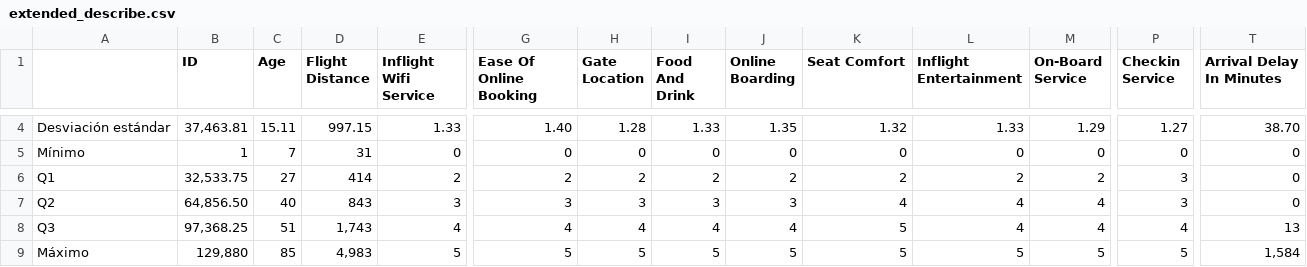
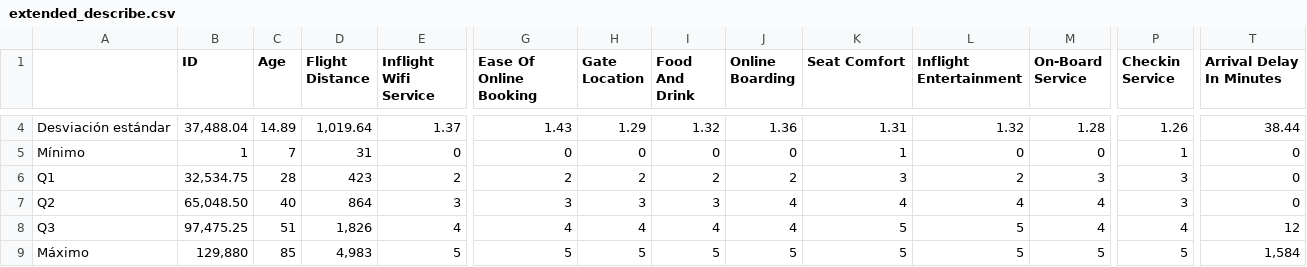
Before and after one commit to agutierrezmorag/datamining, a CSV file: data/eda/extended_describe.csv, drawn as a sheet; only a part is shown, gaps mark what is left out; the diff covers the shown part only; the diff names each change by its address in the sheet, - before the commit and + after, or states it on an @@ line.

Commit message:
feat: updated everything with merged data

```diff
--- a/data/eda/extended_describe.csv
+++ b/data/eda/extended_describe.csv
-B4 (ID): 37,463.81
+B4 (ID): 37,488.04
-C4 (Age): 15.11
+C4 (Age): 14.89
-D4 (Flight Distance): 997.15
+D4 (Flight Distance): 1,019.64
-E4 (Inflight Wifi Service): 1.33
+E4 (Inflight Wifi Service): 1.37
-G4 (Ease Of Online Booking): 1.40
+G4 (Ease Of Online Booking): 1.43
-H4 (Gate Location): 1.28
+H4 (Gate Location): 1.29
-I4 (Food And Drink): 1.33
+I4 (Food And Drink): 1.32
-J4 (Online Boarding): 1.35
+J4 (Online Boarding): 1.36
-K4 (Seat Comfort): 1.32
+K4 (Seat Comfort): 1.31
-L4 (Inflight Entertainment): 1.33
+L4 (Inflight Entertainment): 1.32
-M4 (On-Board Service): 1.29
+M4 (On-Board Service): 1.28
-P4 (Checkin Service): 1.27
+P4 (Checkin Service): 1.26
-T4 (Arrival Delay In Minutes): 38.70
+T4 (Arrival Delay In Minutes): 38.44
-K5 (Seat Comfort): 0
+K5 (Seat Comfort): 1
-P5 (Checkin Service): 0
+P5 (Checkin Service): 1
-B6 (ID): 32,533.75
+B6 (ID): 32,534.75
-C6 (Age): 27
+C6 (Age): 28
-D6 (Flight Distance): 414
+D6 (Flight Distance): 423
-K6 (Seat Comfort): 2
+K6 (Seat Comfort): 3
-M6 (On-Board Service): 2
+M6 (On-Board Service): 3
-B7 (ID): 64,856.50
+B7 (ID): 65,048.50
-D7 (Flight Distance): 843
+D7 (Flight Distance): 864
-J7 (Online Boarding): 3
+J7 (Online Boarding): 4
-B8 (ID): 97,368.25
+B8 (ID): 97,475.25
-D8 (Flight Distance): 1,743
+D8 (Flight Distance): 1,826
-L8 (Inflight Entertainment): 4
+L8 (Inflight Entertainment): 5
-T8 (Arrival Delay In Minutes): 13
+T8 (Arrival Delay In Minutes): 12
```
Also changed, not shown: 85 edited cells elsewhere in this file, 5 other files.
